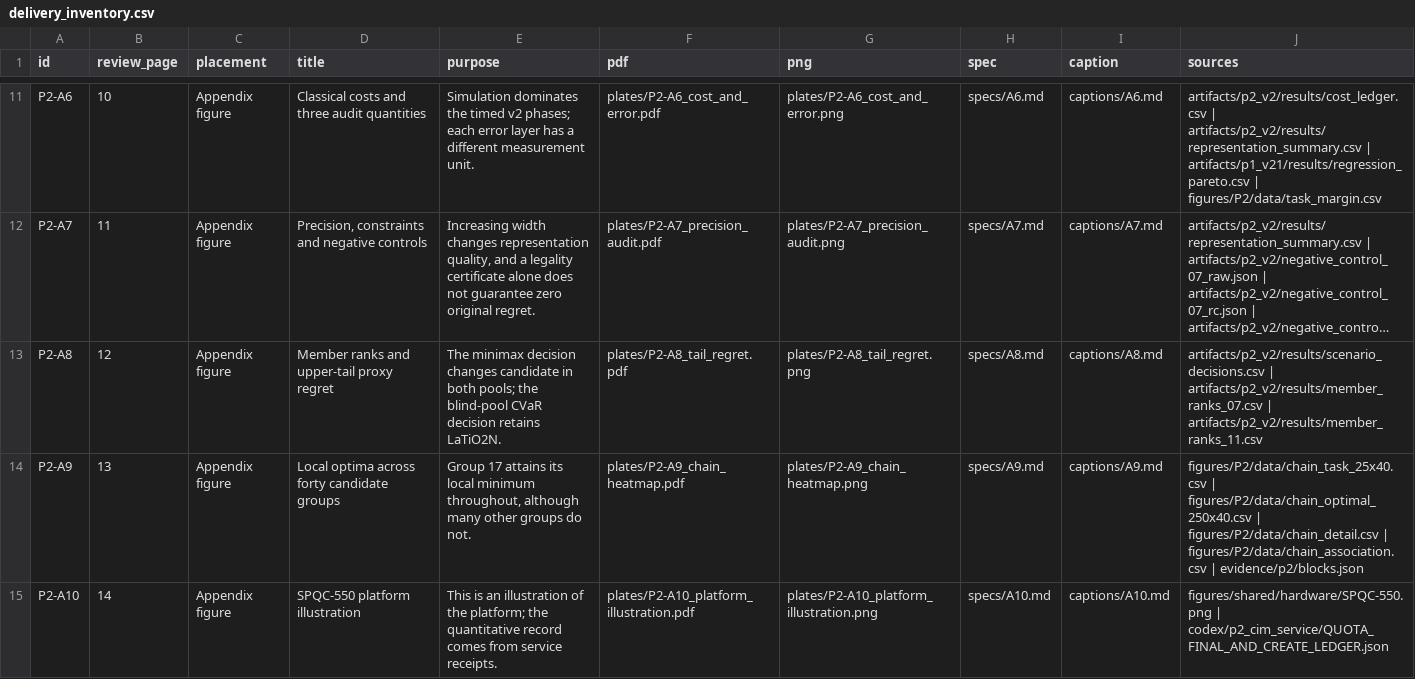
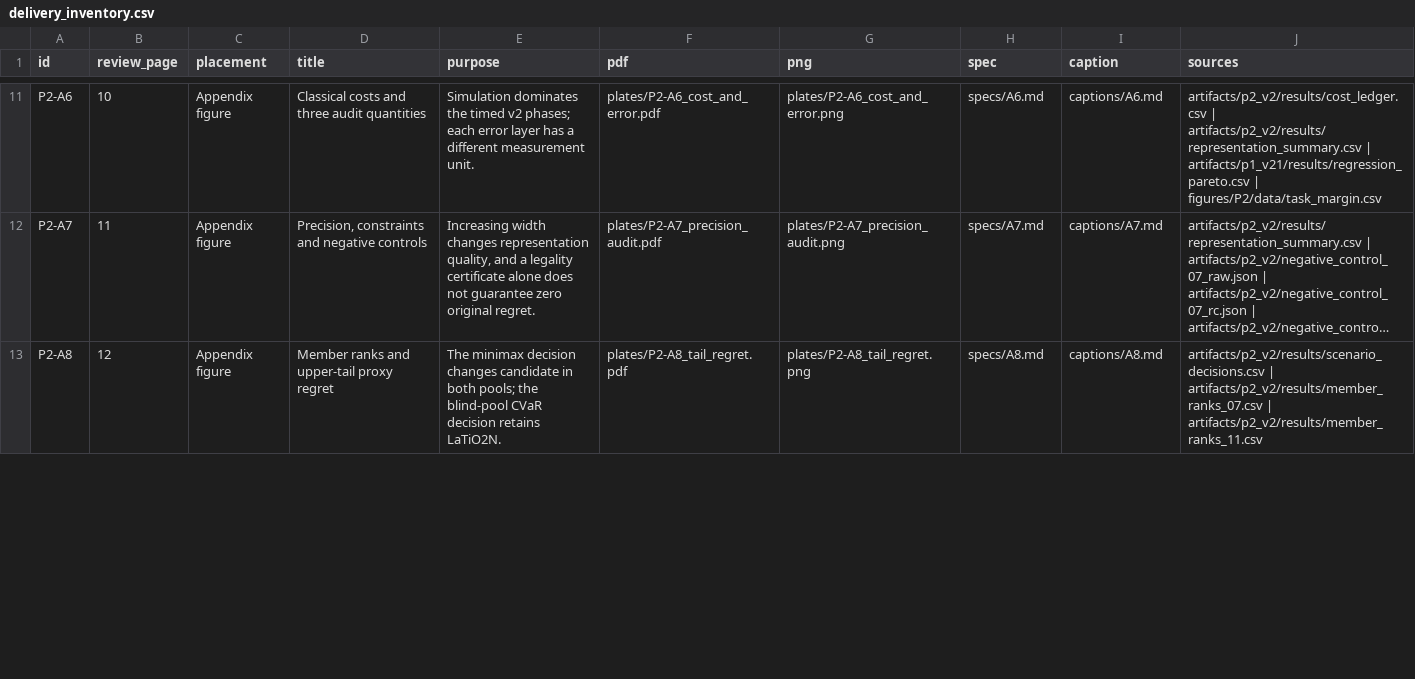
Before and after one commit to aalandbartelt-cyber/APMCM_2026_MARY, a CSV file: figures/P2/delivery_inventory.csv, drawn as a sheet; only a part is shown, gaps mark what is left out; long unchanged cells end in …; removed rows and columns are numbered as before the commit, all else as after; the diff covers the shown part only; the diff names each change by its address in the sheet, - before the commit and + after, or states it on an @@ line.

```diff
--- a/figures/P2/delivery_inventory.csv
+++ b/figures/P2/delivery_inventory.csv
-row 14: P2-A9 | 13 | Appendix figure | Local optima across forty candidate groups | Group 17 attains its local minimum throughout, although many other groups do not. | plates/P2-A9_chain_heatmap.pdf | plates/P2-A9_chain_heatmap.png | specs/A9.md | captions/A9.md | figures/P2/data/chain_task_25x40.csv | figures/P2/data/chain_optimal_250x40.csv | figures/P2/data/chain_detail.csv | figures/P2/data/chain_association.csv | evidence/p2/blocks.json
-row 15: P2-A10 | 14 | Appendix figure | SPQC-550 platform illustration | This is an illustration of the platform; the quantitative record comes from service receipts. | plates/P2-A10_platform_illustration.pdf | plates/P2-A10_platform_illustration.png | specs/A10.md | captions/A10.md | figures/shared/hardware/SPQC-550.png | codex/p2_cim_service/QUOTA_FINAL_AND_CREATE_LEDGER.json
```
Also changed, not shown: 1 added row, 1 removed row and 9 edited cells elsewhere in this file, figures/P2/audit/delivery_sha256.csv, figures/P2/audit/spec_out.csv, 52 other files.
